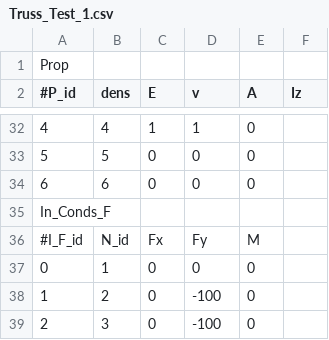
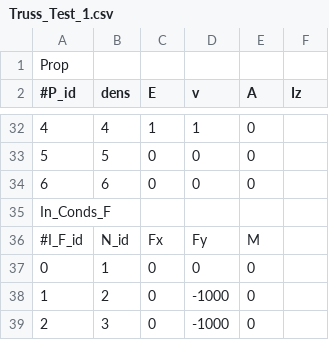
Before and after one commit to CsungaBro/PySymKompProj, a CSV file: Truss_Test_1.csv, drawn as a sheet; only a part is shown, gaps mark what is left out.

```diff
--- a/Truss_Test_1.csv
+++ b/Truss_Test_1.csv
@@ -37,3 +37,3 @@ In_Conds_F;;;;;
 0;1;0;0;0;
-1;2;0;-100;0;
-2;3;0;-100;0;
+1;2;0;-1000;0;
+2;3;0;-1000;0;
```
Also changed, not shown: 9 other files.
